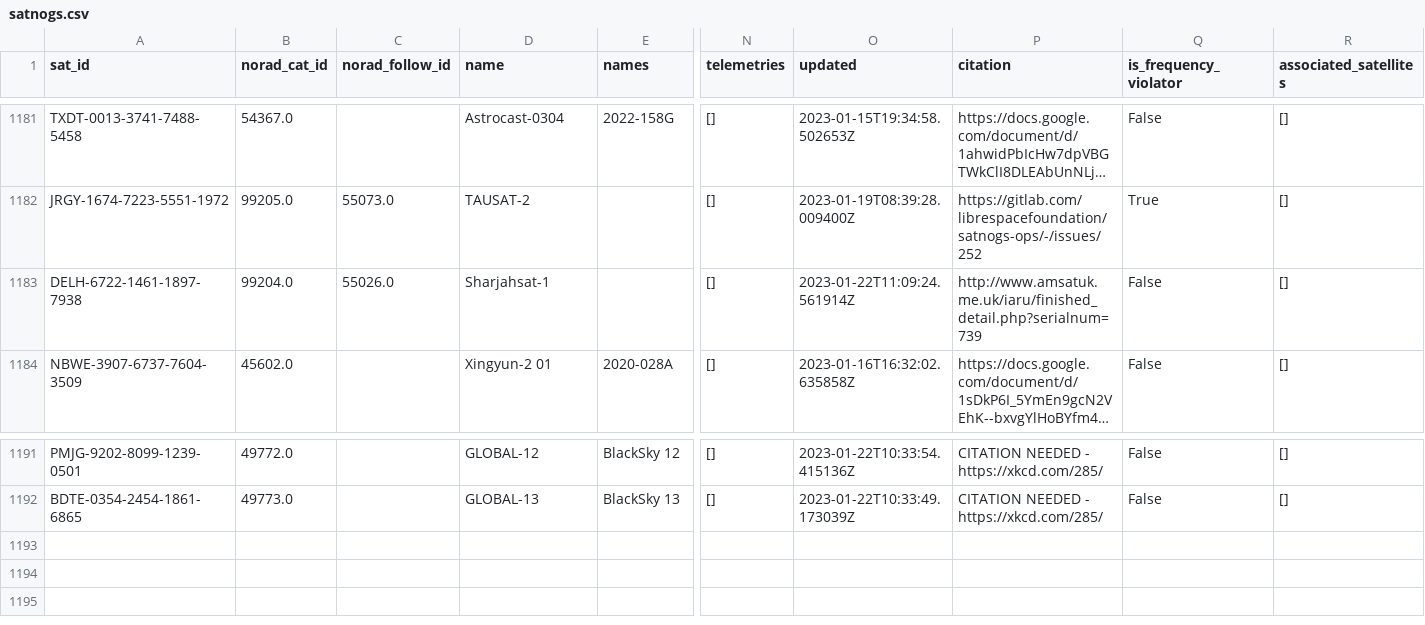
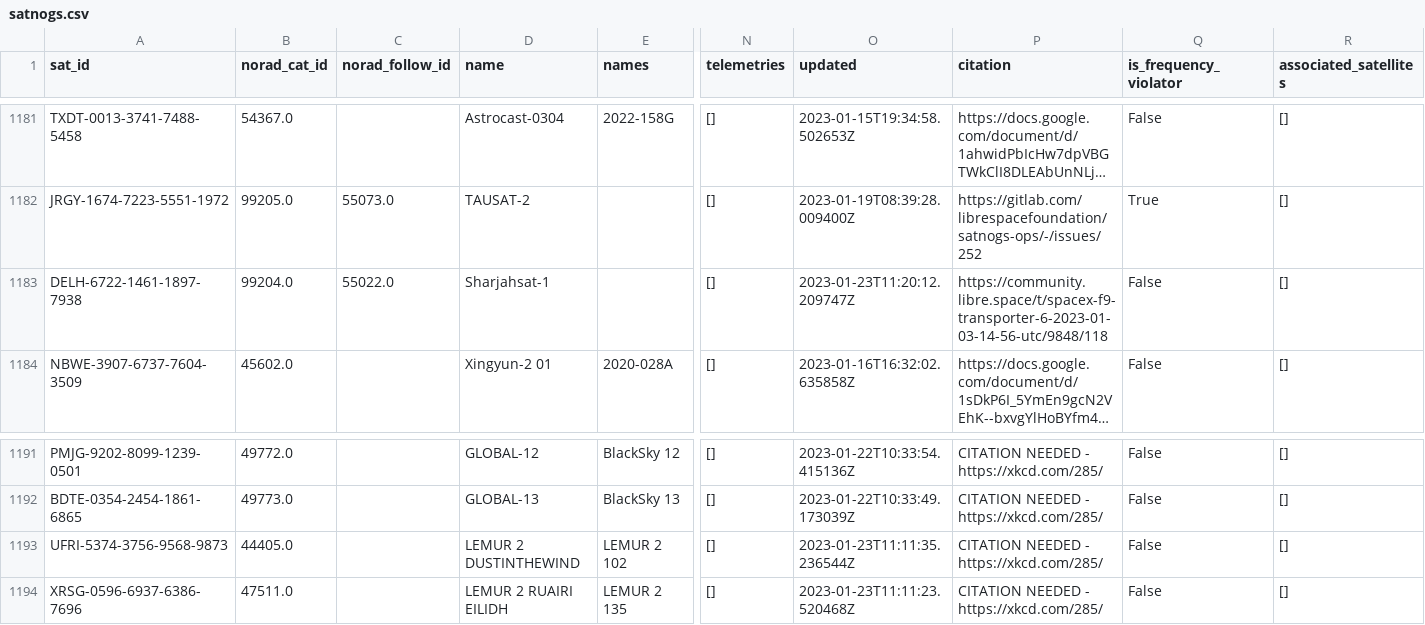
Before and after one commit to maruko8k/amateur-satellite-database, a CSV file: data/satnogs.csv, drawn as a sheet; only a part is shown, gaps mark what is left out; long unchanged cells end in …; rows hold the shown columns only; the diff names each change by its address in the sheet, - before the commit and + after, or states it on an @@ line.

```diff
--- a/data/satnogs.csv
+++ b/data/satnogs.csv
-C1183 (norad_follow_id): 55026.0
+C1183 (norad_follow_id): 55022.0
-O1183 (updated): 2023-01-22T11:09:24.561914Z
+O1183 (updated): 2023-01-23T11:20:12.209747Z
-P1183 (citation): http://www.amsatuk.me.uk/iaru/finished_detail.php?serialnum=739
+P1183 (citation): https://community.libre.space/t/spacex-f9-transporter-6-2023-01-03-14-56-utc/9848/118
+row 1193: UFRI-5374-3756-9568-9873 | 44405.0 |  | LEMUR 2 DUSTINTHEWIND | LEMUR 2 102 | [] | 2023-01-23T11:11:35.236544Z | CITATION NEEDED - https://xkcd.com/285/ | False | []
+row 1194: XRSG-0596-6937-6386-7696 | 47511.0 |  | LEMUR 2 RUAIRI EILIDH | LEMUR 2 135 | [] | 2023-01-23T11:11:23.520468Z | CITATION NEEDED - https://xkcd.com/285/ | False | []
```
Also changed, not shown: data/amsat-active-frequencies.csv, data/amsat-all-frequencies.csv, 3 other files.
